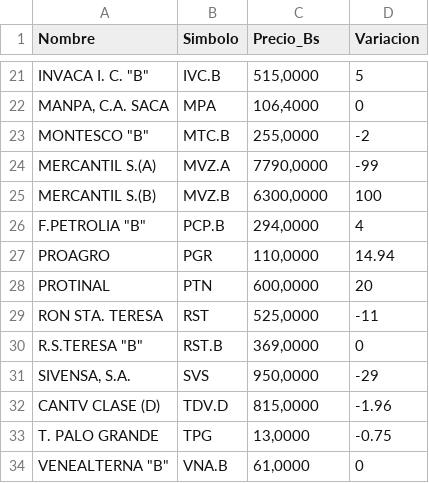
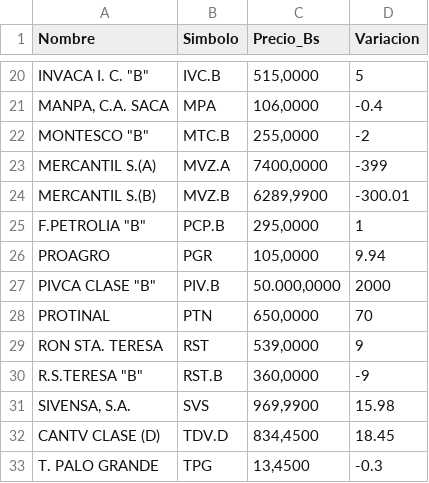
Before and after one commit to JoseAlirioCardoza/BVC, a CSV file: data_bvc_actual.csv, drawn as a sheet; only a part is shown, gaps mark what is left out; removed rows and columns are numbered as before the commit, all else as after; the diff covers the shown part only; the diff names each change by its address in the sheet, - before the commit and + after, or states it on an @@ line.

```diff
--- a/data_bvc_actual.csv
+++ b/data_bvc_actual.csv
-C21 (Precio_Bs): 106,4000
+C21 (Precio_Bs): 106,0000
-D21 (Variacion): 0
+D21 (Variacion): -0.4
-C23 (Precio_Bs): 7790,0000
+C23 (Precio_Bs): 7400,0000
-D23 (Variacion): -99
+D23 (Variacion): -399
-C24 (Precio_Bs): 6300,0000
+C24 (Precio_Bs): 6289,9900
-D24 (Variacion): 100
+D24 (Variacion): -300.01
-C25 (Precio_Bs): 294,0000
+C25 (Precio_Bs): 295,0000
-D25 (Variacion): 4
+D25 (Variacion): 1
-C26 (Precio_Bs): 110,0000
+C26 (Precio_Bs): 105,0000
-D26 (Variacion): 14.94
+D26 (Variacion): 9.94
+row 27: PIVCA CLASE "B" | PIV.B | 50.000,0000 | 2000
-C28 (Precio_Bs): 600,0000
+C28 (Precio_Bs): 650,0000
-D28 (Variacion): 20
+D28 (Variacion): 70
-C29 (Precio_Bs): 525,0000
+C29 (Precio_Bs): 539,0000
-D29 (Variacion): -11
+D29 (Variacion): 9
-C30 (Precio_Bs): 369,0000
+C30 (Precio_Bs): 360,0000
-D30 (Variacion): 0
+D30 (Variacion): -9
-C31 (Precio_Bs): 950,0000
+C31 (Precio_Bs): 969,9900
-D31 (Variacion): -29
+D31 (Variacion): 15.98
-C32 (Precio_Bs): 815,0000
+C32 (Precio_Bs): 834,4500
-D32 (Variacion): -1.96
+D32 (Variacion): 18.45
-C33 (Precio_Bs): 13,0000
+C33 (Precio_Bs): 13,4500
-D33 (Variacion): -0.75
+D33 (Variacion): -0.3
-row 34: VENEALTERNA "B" | VNA.B | 61,0000 | 0
```
Also changed, not shown: 1 added row, 2 removed rows and 29 edited cells elsewhere in this file.
